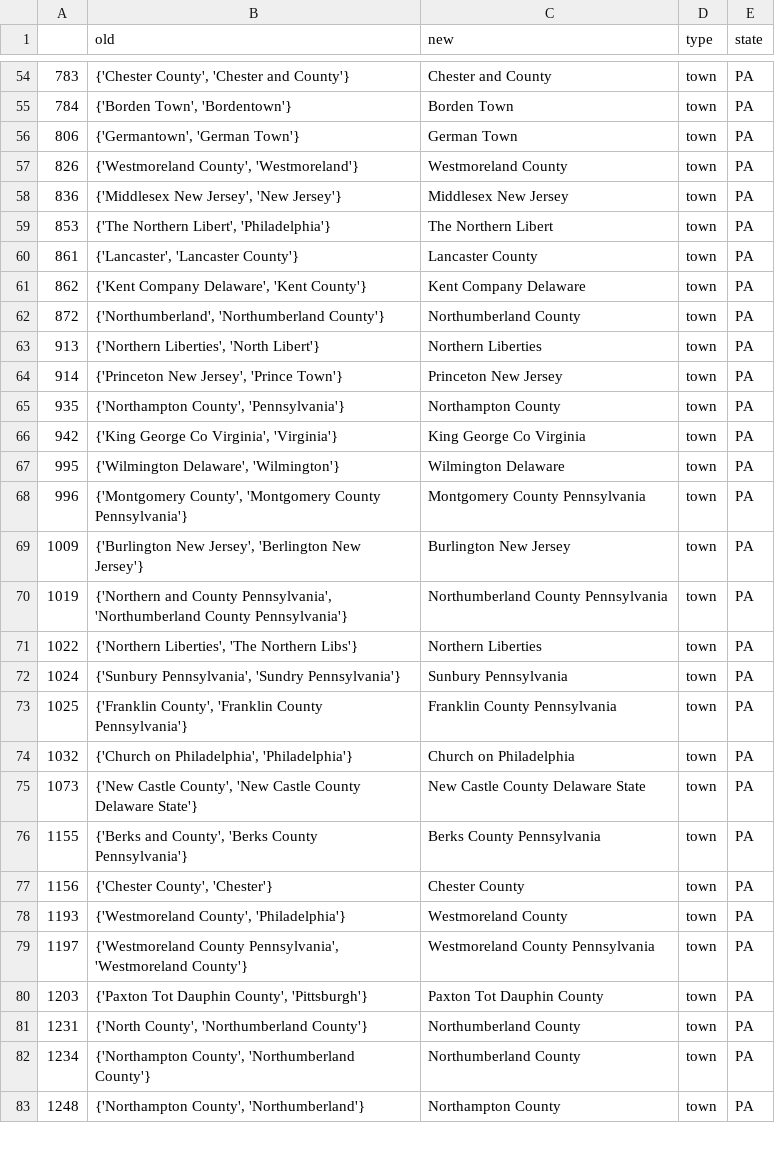
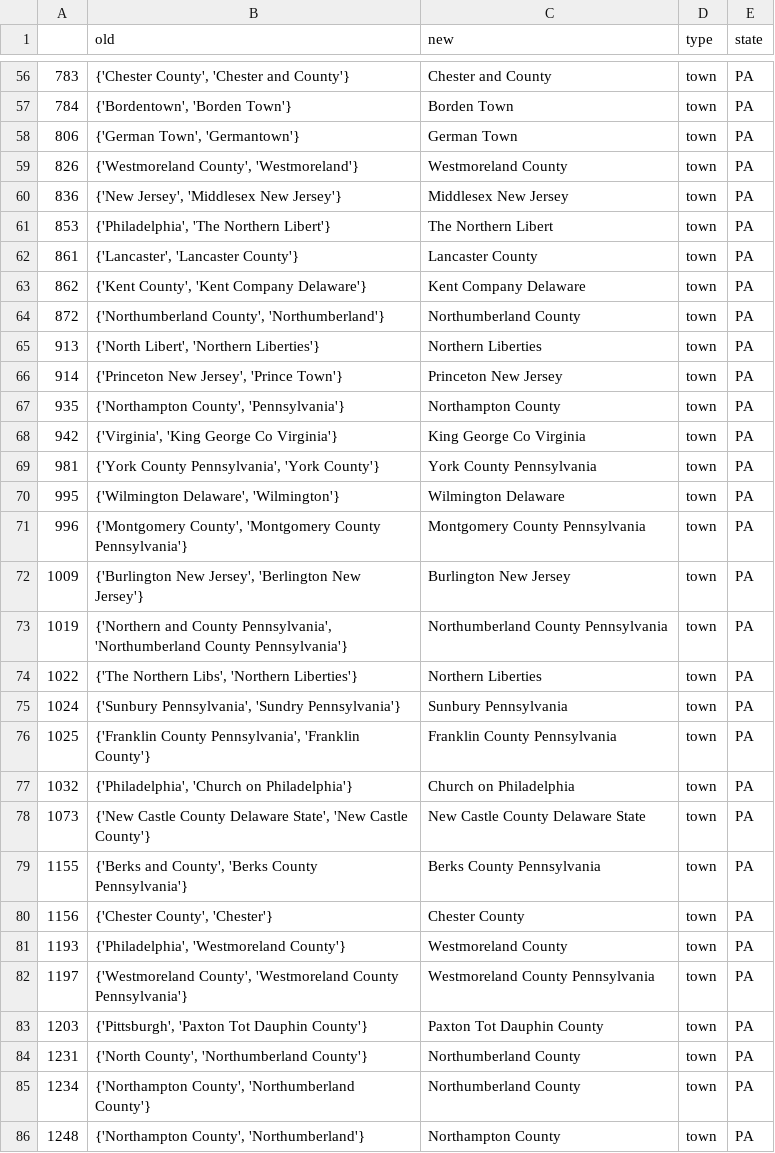
Before and after one commit to davidch2020/SPEOC-pt-1, a CSV file: data_clean/check/town_occ_agg_check.csv, drawn as a sheet; only a part is shown, gaps mark what is left out; the diff covers the shown part only.

```diff
--- a/data_clean/check/town_occ_agg_check.csv
+++ b/data_clean/check/town_occ_agg_check.csv
@@ -54,14 +56,15 @@
 783,"{'Chester County', 'Chester and County'}",Chester and County,town,PA
-784,"{'Borden Town', 'Bordentown'}",Borden Town,town,PA
-806,"{'Germantown', 'German Town'}",German Town,town,PA
+784,"{'Bordentown', 'Borden Town'}",Borden Town,town,PA
+806,"{'German Town', 'Germantown'}",German Town,town,PA
 826,"{'Westmoreland County', 'Westmoreland'}",Westmoreland County,town,PA
-836,"{'Middlesex New Jersey', 'New Jersey'}",Middlesex New Jersey,town,PA
-853,"{'The Northern Libert', 'Philadelphia'}",The Northern Libert,town,PA
+836,"{'New Jersey', 'Middlesex New Jersey'}",Middlesex New Jersey,town,PA
+853,"{'Philadelphia', 'The Northern Libert'}",The Northern Libert,town,PA
 861,"{'Lancaster', 'Lancaster County'}",Lancaster County,town,PA
-862,"{'Kent Company Delaware', 'Kent County'}",Kent Company Delaware,town,PA
-872,"{'Northumberland', 'Northumberland County'}",Northumberland County,town,PA
-913,"{'Northern Liberties', 'North Libert'}",Northern Liberties,town,PA
+862,"{'Kent County', 'Kent Company Delaware'}",Kent Company Delaware,town,PA
+872,"{'Northumberland County', 'Northumberland'}",Northumberland County,town,PA
+913,"{'North Libert', 'Northern Liberties'}",Northern Liberties,town,PA
 914,"{'Princeton New Jersey', 'Prince Town'}",Princeton New Jersey,town,PA
 935,"{'Northampton County', 'Pennsylvania'}",Northampton County,town,PA
-942,"{'King George Co Virginia', 'Virginia'}",King George Co Virginia,town,PA
+942,"{'Virginia', 'King George Co Virginia'}",King George Co Virginia,town,PA
+981,"{'York County Pennsylvania', 'York County'}",York County Pennsylvania,town,PA
 995,"{'Wilmington Delaware', 'Wilmington'}",Wilmington Delaware,town,PA
@@ -70,12 +73,12 @@
 1019,"{'Northern and County Pennsylvania', 'Northumberland County Pennsylvania'}",Northumberland County Pennsylvania,town,PA
-1022,"{'Northern Liberties', 'The Northern Libs'}",Northern Liberties,town,PA
+1022,"{'The Northern Libs', 'Northern Liberties'}",Northern Liberties,town,PA
 1024,"{'Sunbury Pennsylvania', 'Sundry Pennsylvania'}",Sunbury Pennsylvania,town,PA
-1025,"{'Franklin County', 'Franklin County Pennsylvania'}",Franklin County Pennsylvania,town,PA
-1032,"{'Church on Philadelphia', 'Philadelphia'}",Church on Philadelphia,town,PA
-1073,"{'New Castle County', 'New Castle County Delaware State'}",New Castle County Delaware State,town,PA
+1025,"{'Franklin County Pennsylvania', 'Franklin County'}",Franklin County Pennsylvania,town,PA
+1032,"{'Philadelphia', 'Church on Philadelphia'}",Church on Philadelphia,town,PA
+1073,"{'New Castle County Delaware State', 'New Castle County'}",New Castle County Delaware State,town,PA
 1155,"{'Berks and County', 'Berks County Pennsylvania'}",Berks County Pennsylvania,town,PA
 1156,"{'Chester County', 'Chester'}",Chester County,town,PA
-1193,"{'Westmoreland County', 'Philadelphia'}",Westmoreland County,town,PA
-1197,"{'Westmoreland County Pennsylvania', 'Westmoreland County'}",Westmoreland County Pennsylvania,town,PA
-1203,"{'Paxton Tot Dauphin County', 'Pittsburgh'}",Paxton Tot Dauphin County,town,PA
+1193,"{'Philadelphia', 'Westmoreland County'}",Westmoreland County,town,PA
+1197,"{'Westmoreland County', 'Westmoreland County Pennsylvania'}",Westmoreland County Pennsylvania,town,PA
+1203,"{'Pittsburgh', 'Paxton Tot Dauphin County'}",Paxton Tot Dauphin County,town,PA
 1231,"{'North County', 'Northumberland County'}",Northumberland County,town,PA
```
Also changed, not shown: 2 added rows and 63 edited cells elsewhere in this file, cleaning/clean_tools/town_fix.csv, data_clean/check/geography_cw.csv, 26 other files.
